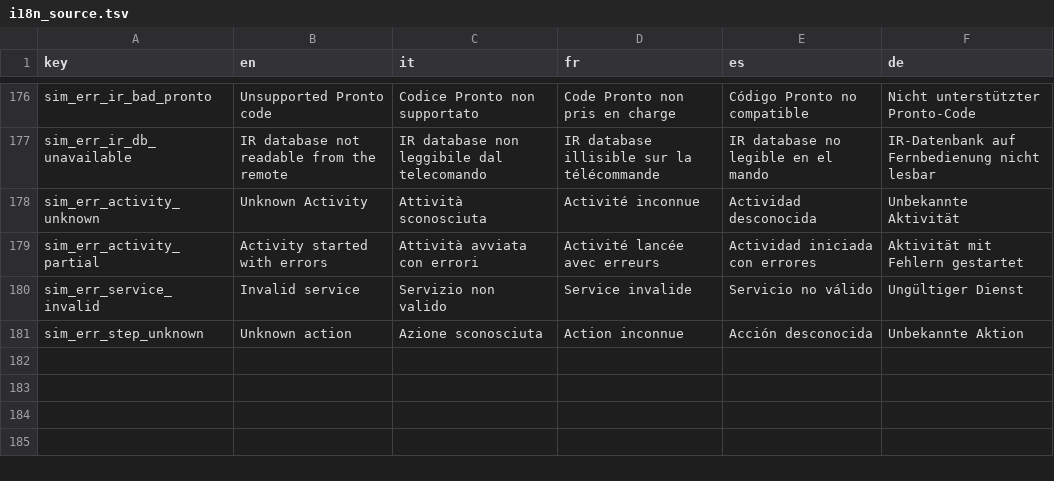
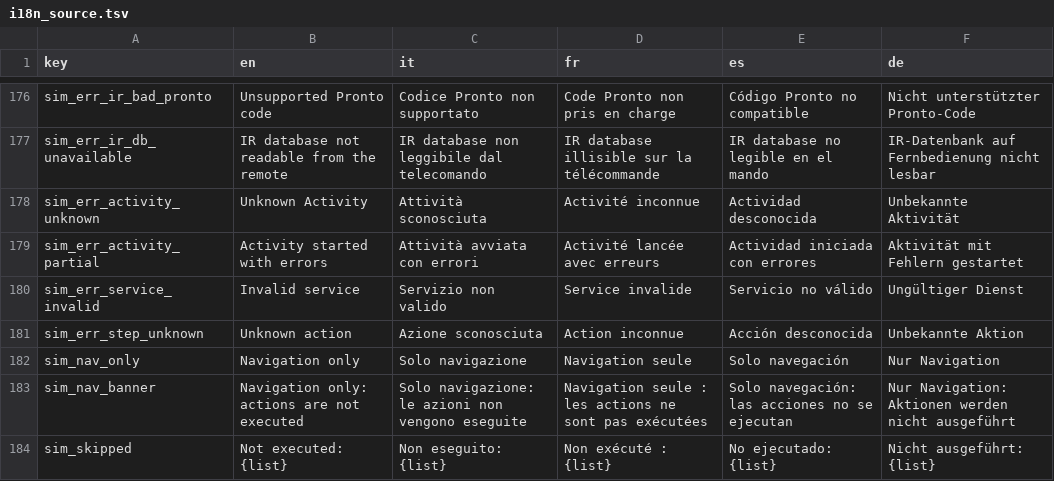
Before and after one commit to dvbit/ha-astrion-config-manager, a TSV file: astrion_config_manager/app/acm/static/i18n_source.tsv, drawn as a sheet; only a part is shown, gaps mark what is left out.

Commit message:
v2.1.0: simulator scroll/swipe fixes and navigation-only switch
- Fix: long pages jumped back to the top on every HA state update; scroll
  position is now kept per page and for popups, and re-renders are deferred
  while a gesture is in progress
- Fix: touch-action none blocked native vertical scrolling on touch; now pan-y
- Swipes: horizontal by mouse drag or touch (|dx|>60, dominant axis); swipe-up
  to linkedPage only when the page is at the bottom; sliders excluded; the
  click following a swipe is swallowed
- New RF6.12 'Navigation only' switch (default off, remembered per browser):
  steps are listed in a toast, not sent; composed Activities tracked locally
- Spec v1.3 (IT + EN) with RF6.12; 3 new UI strings in 5 languages
- Version 2.0.0 -> 2.1.0

```diff
--- a/astrion_config_manager/app/acm/static/i18n_source.tsv
+++ b/astrion_config_manager/app/acm/static/i18n_source.tsv
@@ -181 +181,4 @@ sim_err_service_invalid	Invalid service	Servizio non valido	Service invalide	Ser
 sim_err_step_unknown	Unknown action	Azione sconosciuta	Action inconnue	Acción desconocida	Unbekannte Aktion
+sim_nav_only	Navigation only	Solo navigazione	Navigation seule	Solo navegación	Nur Navigation
+sim_nav_banner	Navigation only: actions are not executed	Solo navigazione: le azioni non vengono eseguite	Navigation seule : les actions ne sont pas exécutées	Solo navegación: las acciones no se ejecutan	Nur Navigation: Aktionen werden nicht ausgeführt
+sim_skipped	Not executed: {list}	Non eseguito: {list}	Non exécuté : {list}	No ejecutado: {list}	Nicht ausgeführt: {list}
```
Also changed, not shown: 10 other files.
